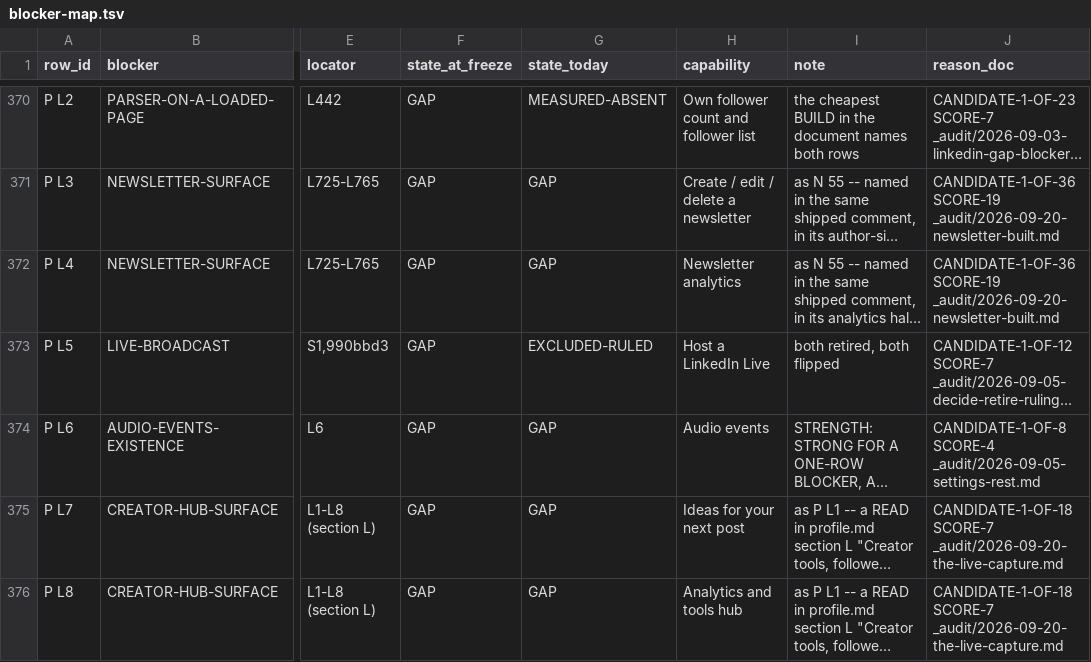
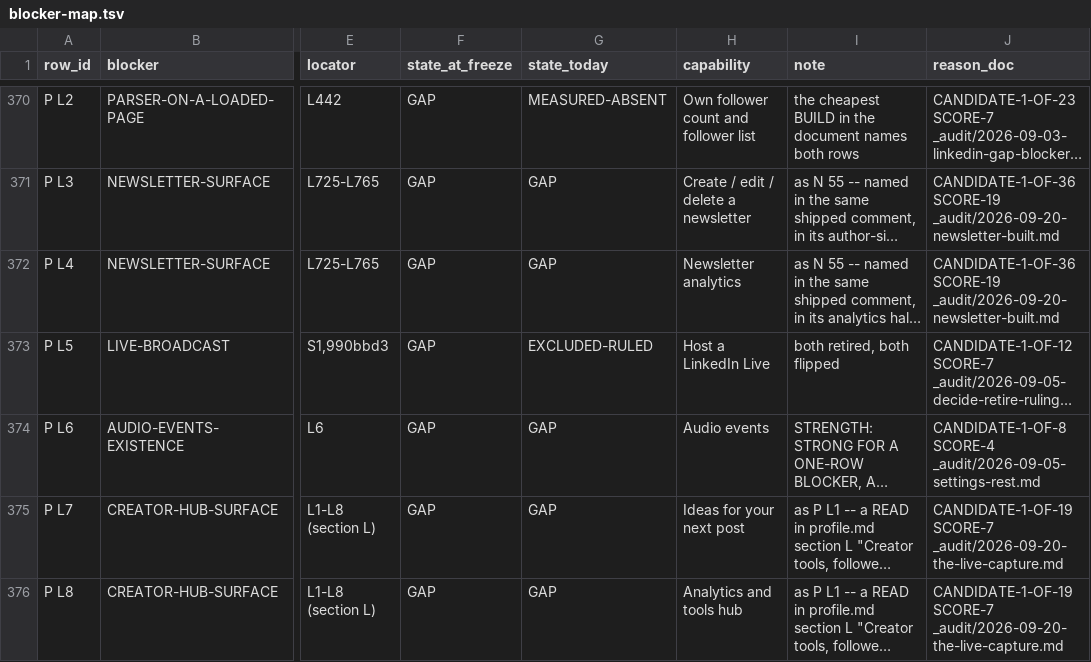
Before and after one commit to Sundeepg98/linkedin-mcp, a TSV file: _audit/_census/blocker-map.tsv, drawn as a sheet; only a part is shown, gaps mark what is left out; long unchanged cells end in …; the diff covers the shown part only; the diff names each change by its address in the sheet, - before the commit and + after, or states it on an @@ line.

```diff
--- a/_audit/_census/blocker-map.tsv
+++ b/_audit/_census/blocker-map.tsv
-J375:J376 (reason_doc): CANDIDATE-1-OF-18 SCORE-7 _audit/2026-09-20-the-live-capture.md
+J375:J376 (reason_doc): CANDIDATE-1-OF-19 SCORE-7 _audit/2026-09-20-the-live-capture.md
```
Also changed, not shown: 44 edited cells elsewhere in this file, 5 other files.
